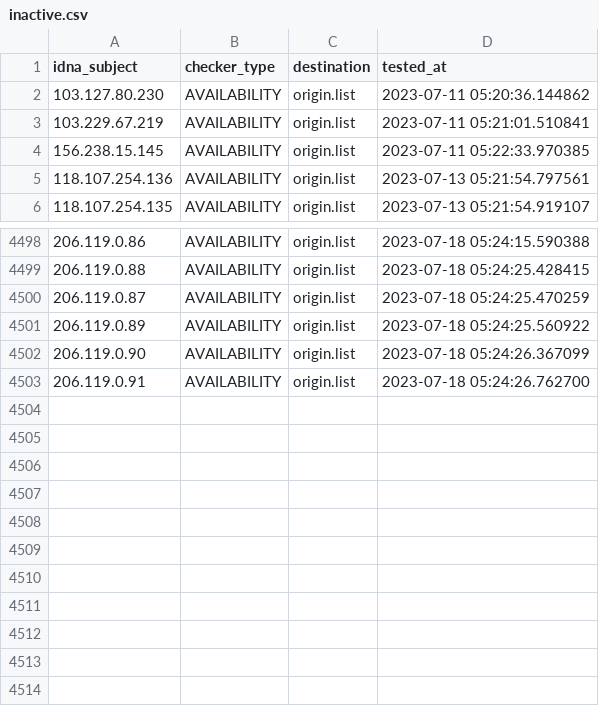
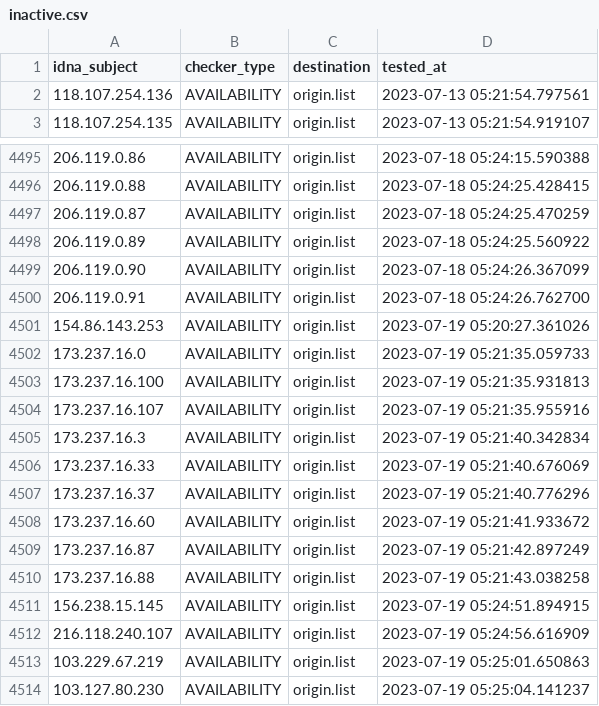
Before and after one commit to bigdargon/hostsVN-IP-dead-hosts, a CSV file: .pyfunceble/inactive.csv, drawn as a sheet; only a part is shown, gaps mark what is left out.

```diff
--- a/.pyfunceble/inactive.csv
+++ b/.pyfunceble/inactive.csv
@@ -1,5 +1,2 @@
 idna_subject,checker_type,destination,tested_at
-103.127.80.230,AVAILABILITY,origin.list,2023-07-11 05:20:36.144862
-103.229.67.219,AVAILABILITY,origin.list,2023-07-11 05:21:01.510841
-156.238.15.145,AVAILABILITY,origin.list,2023-07-11 05:22:33.970385
 118.107.254.136,AVAILABILITY,origin.list,2023-07-13 05:21:54.797561
@@ -4503 +4500,15 @@ idna_subject,checker_type,destination,tested_at
 206.119.0.91,AVAILABILITY,origin.list,2023-07-18 05:24:26.762700
+154.86.143.253,AVAILABILITY,origin.list,2023-07-19 05:20:27.361026
+173.237.16.0,AVAILABILITY,origin.list,2023-07-19 05:21:35.059733
+173.237.16.100,AVAILABILITY,origin.list,2023-07-19 05:21:35.931813
+173.237.16.107,AVAILABILITY,origin.list,2023-07-19 05:21:35.955916
+173.237.16.3,AVAILABILITY,origin.list,2023-07-19 05:21:40.342834
+173.237.16.33,AVAILABILITY,origin.list,2023-07-19 05:21:40.676069
+173.237.16.37,AVAILABILITY,origin.list,2023-07-19 05:21:40.776296
+173.237.16.60,AVAILABILITY,origin.list,2023-07-19 05:21:41.933672
+173.237.16.87,AVAILABILITY,origin.list,2023-07-19 05:21:42.897249
+173.237.16.88,AVAILABILITY,origin.list,2023-07-19 05:21:43.038258
+156.238.15.145,AVAILABILITY,origin.list,2023-07-19 05:24:51.894915
+216.118.240.107,AVAILABILITY,origin.list,2023-07-19 05:24:56.616909
+103.229.67.219,AVAILABILITY,origin.list,2023-07-19 05:25:01.650863
+103.127.80.230,AVAILABILITY,origin.list,2023-07-19 05:25:04.141237
```
Also changed, not shown: 11 other files.
